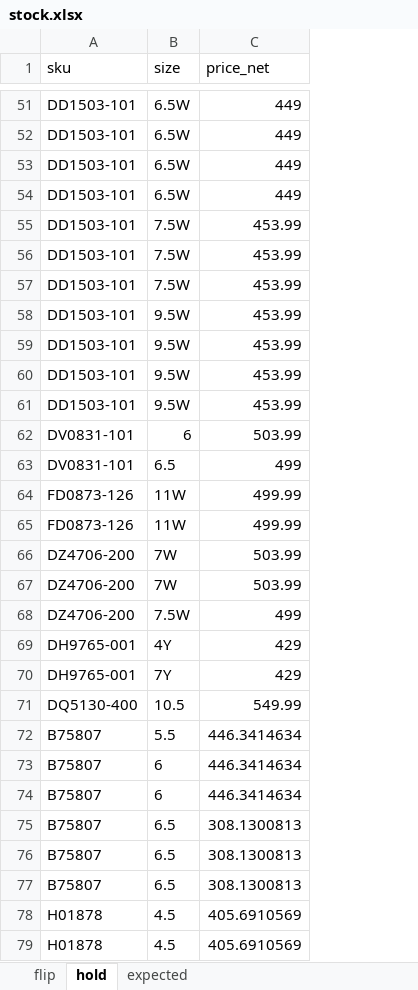
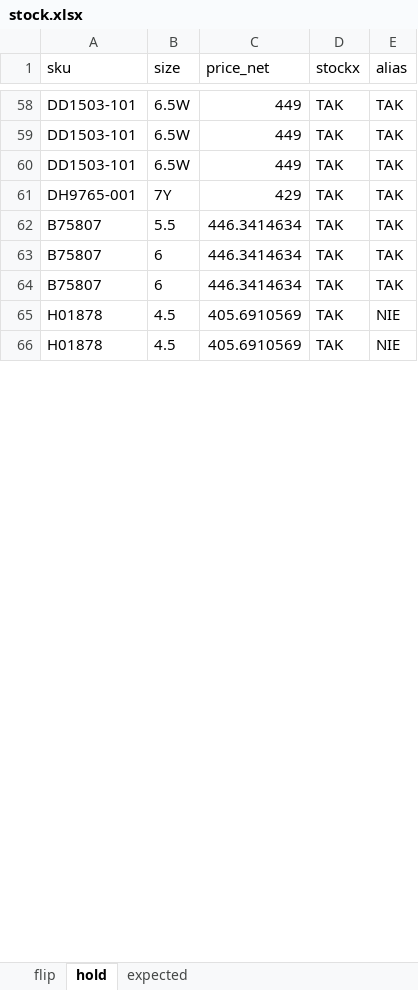
Before and after one commit to nudam00/SneakersPriceChecker, an Excel workbook: input/stock.xlsx, sheet hold, drawn as a sheet; only a part is shown, gaps mark what is left out; values as stored, in another font and other column widths than the file's, no borders; removed rows and columns are numbered as before the commit, all else as after; the diff covers the shown part only; the diff names each change by its address in the sheet, - before the commit and + after, or states it on an @@ line.

```diff
--- a/input/stock.xlsx (sheet hold)
+++ b/input/stock.xlsx (sheet hold)
+column D (stockx), rows 58-66: all TAK
+column E (alias), rows 58-66: TAK | TAK | TAK | TAK | TAK | TAK | TAK | NIE | NIE
-row 54: DD1503-101 | 6.5W | 449
-row 55: DD1503-101 | 7.5W | 453.99
-row 56: DD1503-101 | 7.5W | 453.99
-row 57: DD1503-101 | 7.5W | 453.99
-row 58: DD1503-101 | 9.5W | 453.99
-row 59: DD1503-101 | 9.5W | 453.99
-row 60: DD1503-101 | 9.5W | 453.99
-row 61: DD1503-101 | 9.5W | 453.99
-row 62: DV0831-101 | 6 | 503.99
-row 63: DV0831-101 | 6.5 | 499
-row 64: FD0873-126 | 11W | 499.99
-row 65: FD0873-126 | 11W | 499.99
-row 66: DZ4706-200 | 7W | 503.99
-row 67: DZ4706-200 | 7W | 503.99
-row 68: DZ4706-200 | 7.5W | 499
-row 69: DH9765-001 | 4Y | 429
-row 71: DQ5130-400 | 10.5 | 549.99
-row 75: B75807 | 6.5 | 308.1300813
-row 76: B75807 | 6.5 | 308.1300813
-row 77: B75807 | 6.5 | 308.1300813
```
Also changed, not shown: 16 added rows and 8 removed rows elsewhere in this sheet, sheet flip, sheet expected, output/prices.xlsx, 11 other files.
